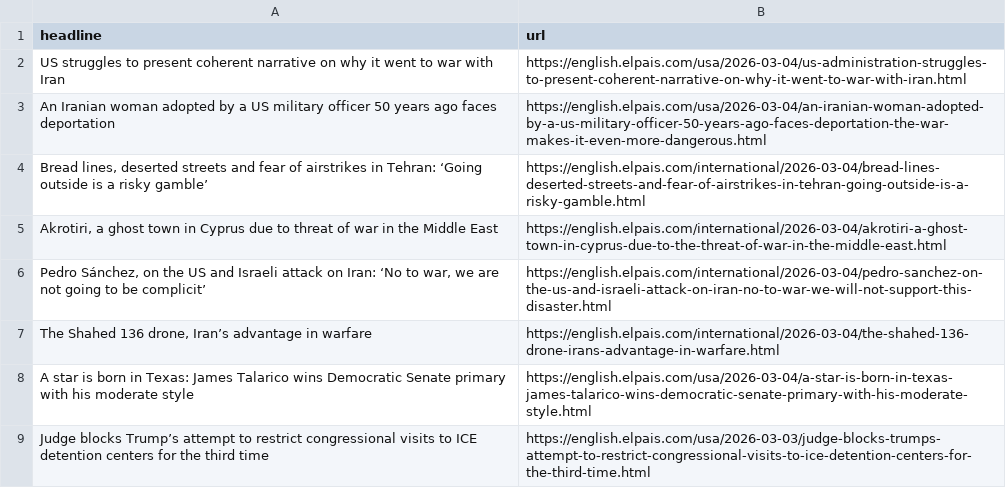
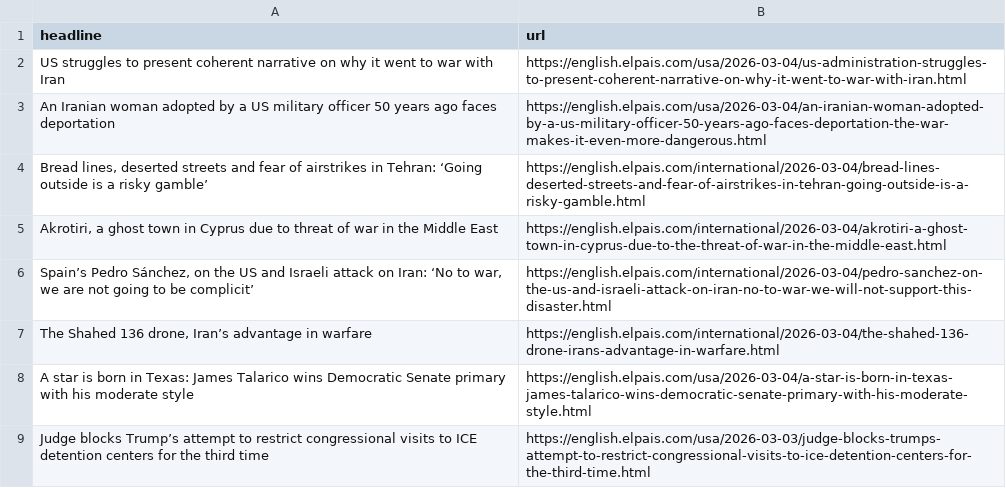
Before and after one commit to LisaMEckardt/el-pais-autoscraper, a CSV file: headlines.csv, drawn as a sheet; only a part is shown.

```diff
--- a/headlines.csv
+++ b/headlines.csv
@@ -5,3 +5,3 @@ An Iranian woman adopted by a US military officer 50 years ago faces deportation
 "Akrotiri, a ghost town in Cyprus due to threat of war in the Middle East",https://english.elpais.com/international/2026-03-04/akrotiri-a-ghost-town-in-cyprus-due-to-the-threat-of-war-in-the-middle-east.html
-"Pedro Sánchez, on the US and Israeli attack on Iran: ‘No to war, we are not going to be complicit’",https://english.elpais.com/international/2026-03-04/pedro-sanchez-on-the-us-and-israeli-attack-on-iran-no-to-war-we-will-not-support-this-disaster.html
+"Spain’s Pedro Sánchez, on the US and Israeli attack on Iran: ‘No to war, we are not going to be complicit’",https://english.elpais.com/international/2026-03-04/pedro-sanchez-on-the-us-and-israeli-attack-on-iran-no-to-war-we-will-not-support-this-disaster.html
 "The Shahed 136 drone, Iran’s advantage in warfare",https://english.elpais.com/international/2026-03-04/the-shahed-136-drone-irans-advantage-in-warfare.html
```
